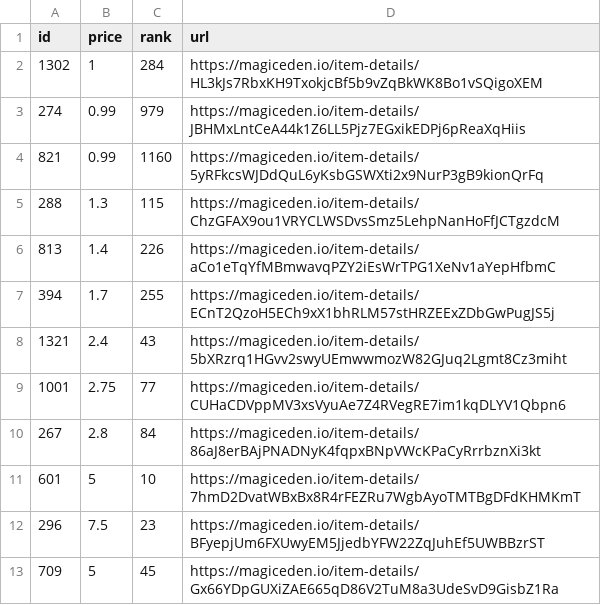
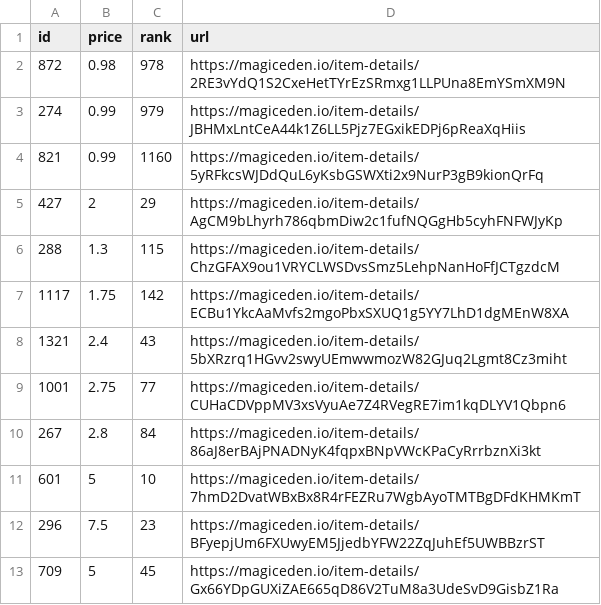
Before and after one commit to braposo/koala-monitor, a CSV file: koala-top-picks.csv, drawn as a sheet.

Commit message:
Flat: latest data (2021-11-08T23:22:10.863Z) {   "date": "2021-11-08T23:22:10.863Z",   "files": [     {       "name": "koala-data-processed.csv",       "deltaBytes": 563,       "source": "https://api-mainnet.magiceden.io/rpc/getListedNFTsByQuery?q=%7B%22%24match%22%3A%7B%22collectionSymbol%22%3A%22koala_klubhouse%22%7D%2C%22%24sort%22%3A%7B%22takerAmount%22%3A1%2C%22createdAt%22%3A-1%7D%2C%22%24skip%22%3A0%2C%22%24limit%22%3A5000%7D"     },     {       "name": "koala-top-picks.csv",       "deltaBytes": 2,       "source": "https://api-mainnet.magiceden.io/rpc/getListedNFTsByQuery?q=%7B%22%24match%22%3A%7B%22collectionSymbol%22%3A%22koala_klubhouse%22%7D%2C%22%24sort%22%3A%7B%22takerAmount%22%3A1%2C%22createdAt%22%3A-1%7D%2C%22%24skip%22%3A0%2C%22%24limit%22%3A5000%7D"     }   ] }

```diff
--- a/koala-top-picks.csv
+++ b/koala-top-picks.csv
@@ -1,8 +1,8 @@
 id,price,rank,url
-1302,1,284,https://magiceden.io/item-details/HL3kJs7RbxKH9TxokjcBf5b9vZqBkWK8Bo1vSQigoXEM
+872,0.98,978,https://magiceden.io/item-details/2RE3vYdQ1S2CxeHetTYrEzSRmxg1LLPUna8EmYSmXM9N
 274,0.99,979,https://magiceden.io/item-details/JBHMxLntCeA44k1Z6LL5Pjz7EGxikEDPj6pReaXqHiis
 821,0.99,1160,https://magiceden.io/item-details/5yRFkcsWJDdQuL6yKsbGSWXti2x9NurP3gB9kionQrFq
+427,2,29,https://magiceden.io/item-details/AgCM9bLhyrh786qbmDiw2c1fufNQGgHb5cyhFNFWJyKp
 288,1.3,115,https://magiceden.io/item-details/ChzGFAX9ou1VRYCLWSDvsSmz5LehpNanHoFfJCTgzdcM
-813,1.4,226,https://magiceden.io/item-details/aCo1eTqYfMBmwavqPZY2iEsWrTPG1XeNv1aYepHfbmC
-394,1.7,255,https://magiceden.io/item-details/ECnT2QzoH5ECh9xX1bhRLM57stHRZEExZDbGwPugJS5j
+1117,1.75,142,https://magiceden.io/item-details/ECBu1YkcAaMvfs2mgoPbxSXUQ1g5YY7LhD1dgMEnW8XA
 1321,2.4,43,https://magiceden.io/item-details/5bXRzrq1HGvv2swyUEmwwmozW82GJuq2Lgmt8Cz3miht
```
Also changed, not shown: koala-data-processed.csv.
